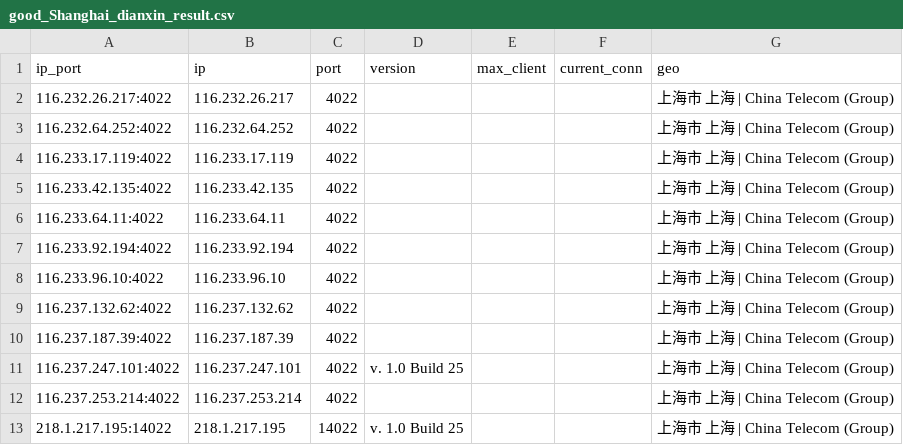
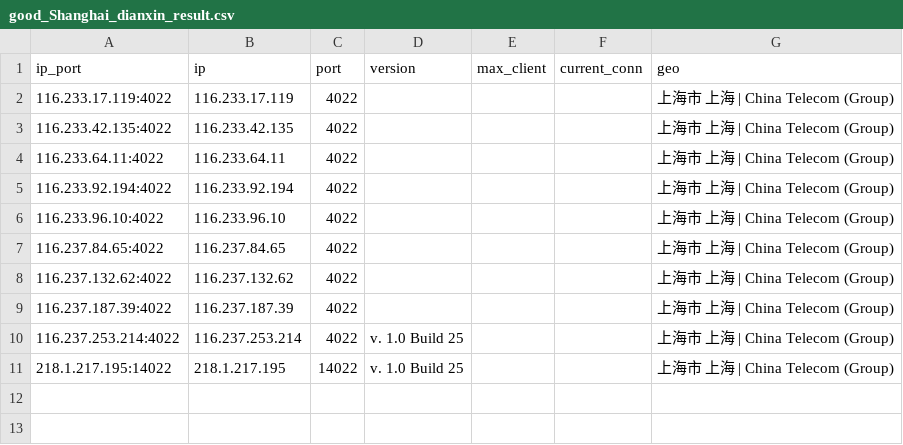
Before and after one commit to ykyfy1/cs, a CSV file: ip/good_Shanghai_dianxin_result.csv, drawn as a sheet.

```diff
--- a/ip/good_Shanghai_dianxin_result.csv
+++ b/ip/good_Shanghai_dianxin_result.csv
@@ -1,4 +1,2 @@
 ip_port,ip,port,version,max_client,current_conn,geo
-116.232.26.217:4022,116.232.26.217,4022,,,,上海市 上海 | China Telecom (Group)
-116.232.64.252:4022,116.232.64.252,4022,,,,上海市 上海 | China Telecom (Group)
 116.233.17.119:4022,116.233.17.119,4022,,,,上海市 上海 | China Telecom (Group)
@@ -8,6 +6,6 @@
 116.233.96.10:4022,116.233.96.10,4022,,,,上海市 上海 | China Telecom (Group)
+116.237.84.65:4022,116.237.84.65,4022,,,,上海市 上海 | China Telecom (Group)
 116.237.132.62:4022,116.237.132.62,4022,,,,上海市 上海 | China Telecom (Group)
 116.237.187.39:4022,116.237.187.39,4022,,,,上海市 上海 | China Telecom (Group)
-116.237.247.101:4022,116.237.247.101,4022,v. 1.0 Build 25,,,上海市 上海 | China Telecom (Group)
-116.237.253.214:4022,116.237.253.214,4022,,,,上海市 上海 | China Telecom (Group)
+116.237.253.214:4022,116.237.253.214,4022,v. 1.0 Build 25,,,上海市 上海 | China Telecom (Group)
 218.1.217.195:14022,218.1.217.195,14022,v. 1.0 Build 25,,,上海市 上海 | China Telecom (Group)
```
Also changed, not shown: 7 other files.
